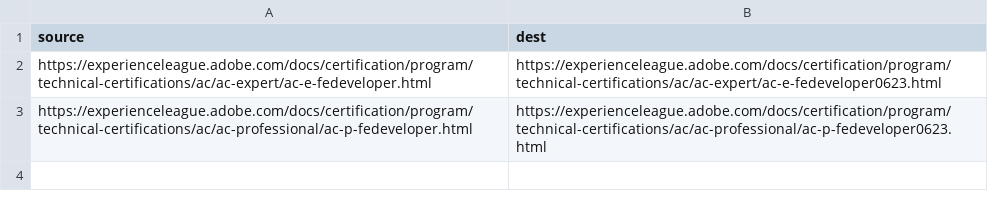
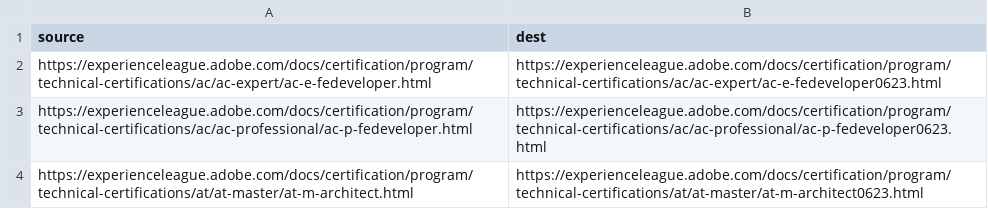
Before and after one commit to AdobeDocs/certification.en, a CSV file: redirects.csv, drawn as a sheet; the diff names each change by its address in the sheet, - before the commit and + after, or states it on an @@ line.

```diff
--- a/redirects.csv
+++ b/redirects.csv
+row 4: https://experienceleague.adobe.com/docs/certification/program/technical-certifications/at/at-master/at-m-architect.html | https://experienceleague.adobe.com/docs/certification/program/technical-certifications/at/at-master/at-m-architect0623.html
```
Also changed, not shown: 4 other files.
